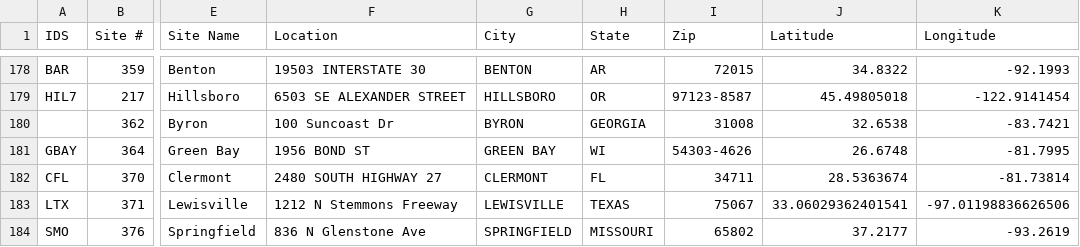
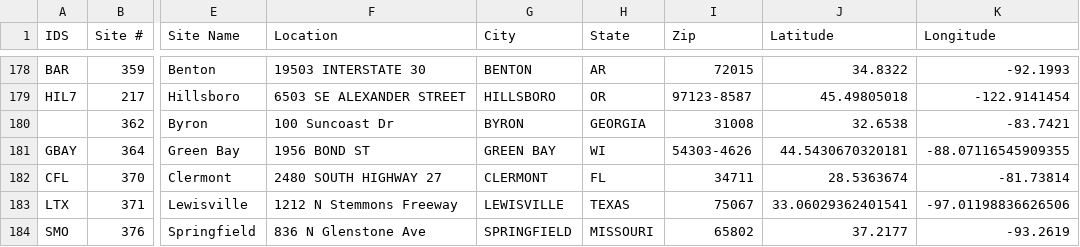
Before and after one commit to Maniac3255/Map-test, a CSV file: data/Sites.csv, drawn as a sheet; only a part is shown, gaps mark what is left out; the diff names each change by its address in the sheet, - before the commit and + after, or states it on an @@ line.

Commit message:
Update Sites.csv

```diff
--- a/data/Sites.csv
+++ b/data/Sites.csv
-J181 (Latitude): 26.6748
+J181 (Latitude): 44.5430670320181
-K181 (Longitude): -81.7995
+K181 (Longitude): -88.07116545909355
```
